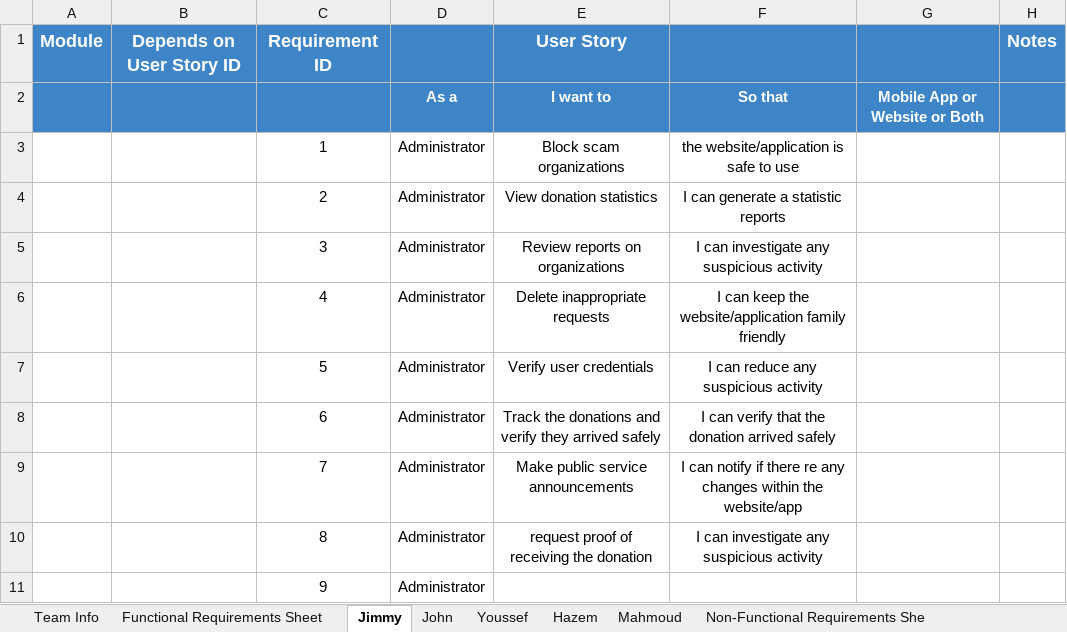
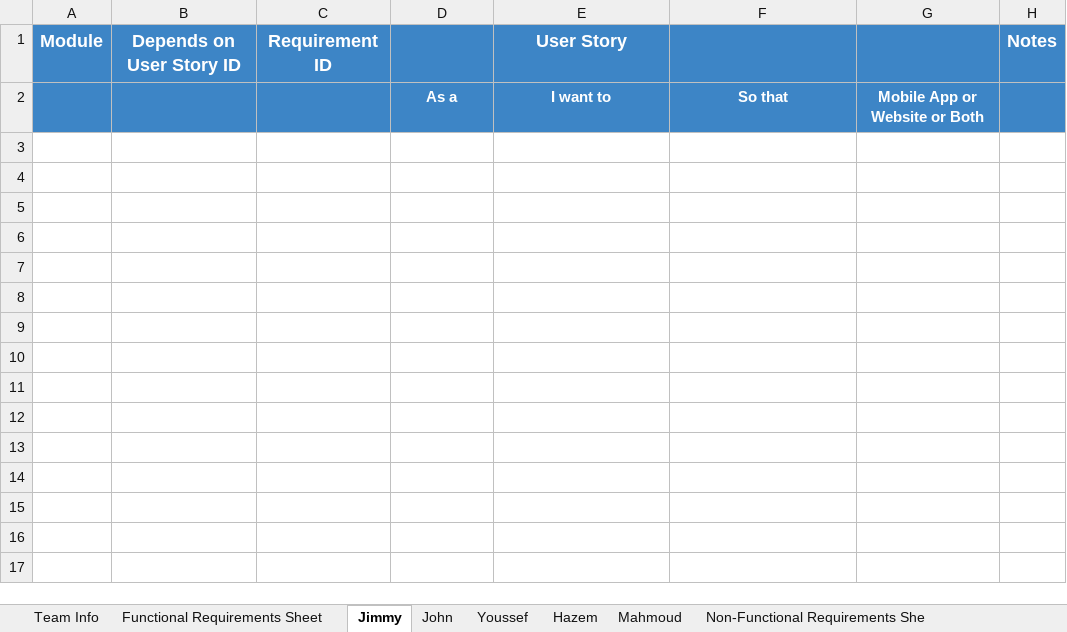
Before and after one commit to MahmoudHegazy-01/dora-the-explorer, an Excel workbook: CSEN603 - RequirementsTemplateM1.xlsx, sheet Jimmy, drawn as a sheet; values as stored, in another font and other column widths than the file's, no borders; the diff names each change by its address in the sheet, - before the commit and + after, or states it on an @@ line.

```diff
--- a/CSEN603 - RequirementsTemplateM1.xlsx (sheet Jimmy)
+++ b/CSEN603 - RequirementsTemplateM1.xlsx (sheet Jimmy)
-row 3:  |  | 1 | Administrator | Block scam organizations | the website/application is safe to use
-row 4:  |  | 2 | Administrator | View donation statistics | I can generate a statistic reports
-row 5:  |  | 3 | Administrator | Review reports on organizations | I can investigate any suspicious activity
-row 6:  |  | 4 | Administrator | Delete inappropriate requests | I can keep the website/application family friendly
-row 7:  |  | 5 | Administrator | Verify user credentials | I can reduce any suspicious activity
-row 8:  |  | 6 | Administrator | Track the donations and verify they arrived safely | I can verify that the donation arrived safely
-row 9:  |  | 7 | Administrator | Make public service announcements | I can notify if there re any changes within the website/app
-row 10:  |  | 8 | Administrator | request proof of receiving the donation | I can investigate any suspicious activity
-row 11:  |  | 9 | Administrator
```
Also changed, not shown: sheet Functional Requirements Sheet, sheet Mahmoud, sheet Hazem.
